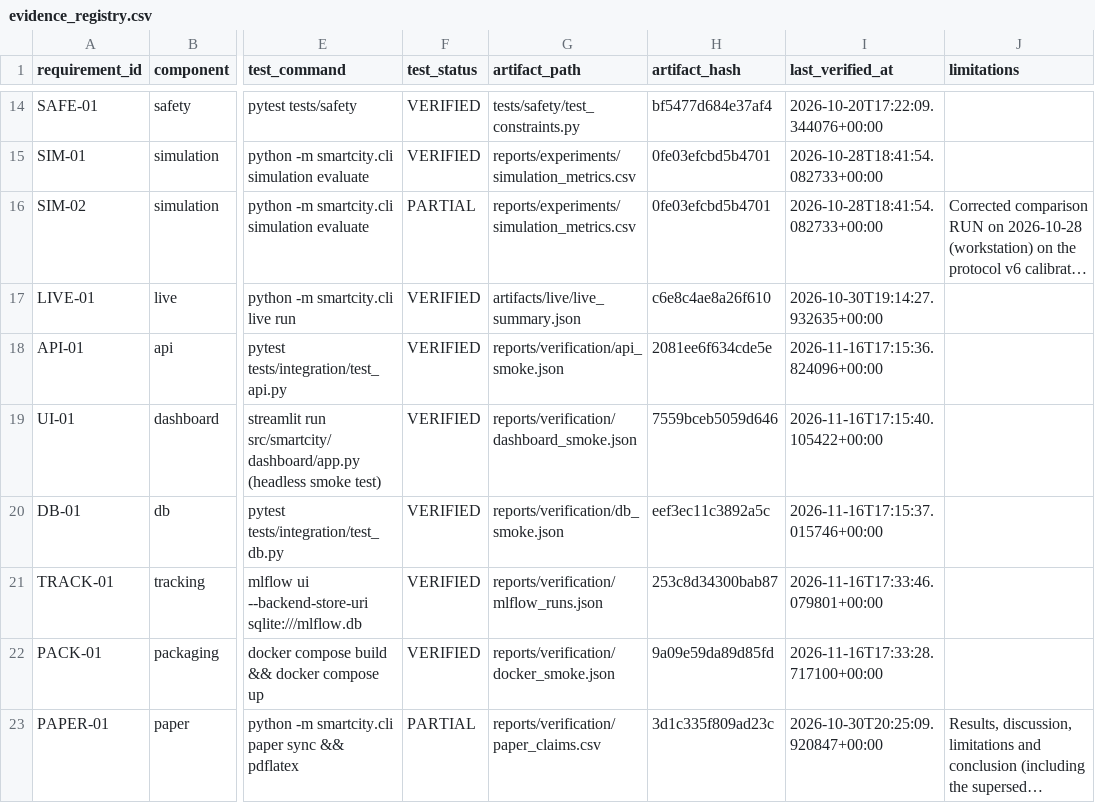
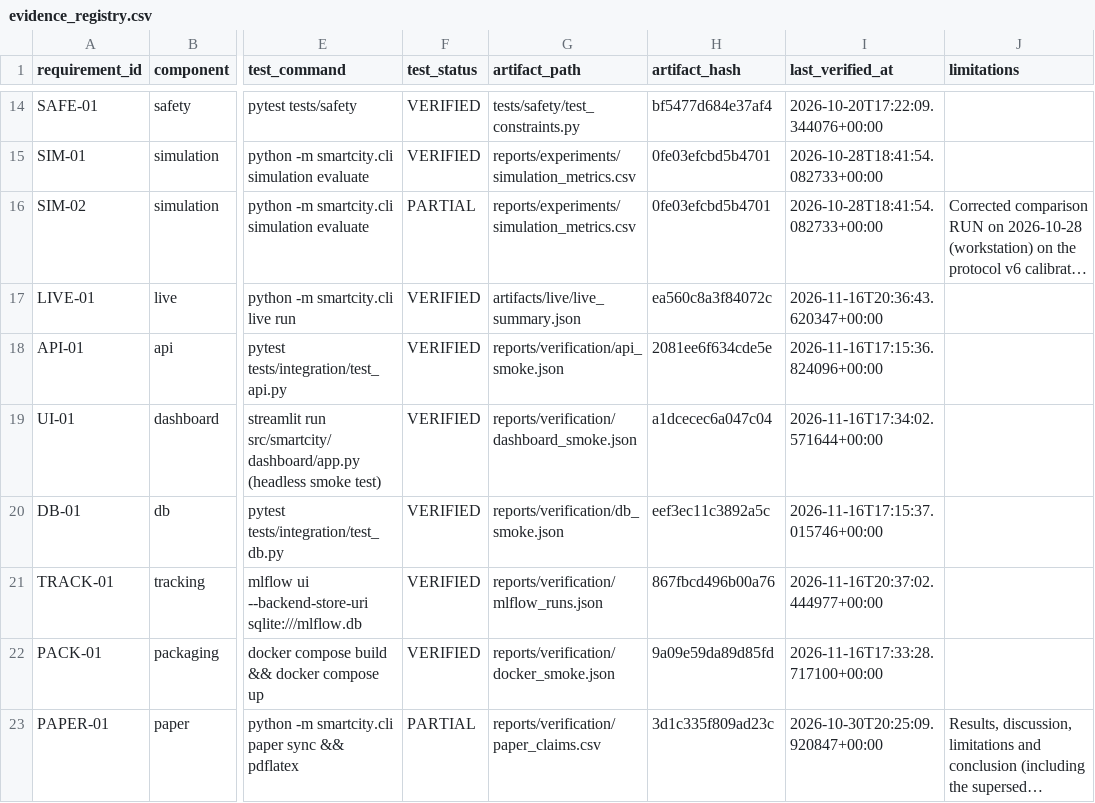
Before and after one commit to sricharansk/Major-Project, a CSV file: reports/verification/evidence_registry.csv, drawn as a sheet; only a part is shown, gaps mark what is left out; long unchanged cells end in …; the diff names each change by its address in the sheet, - before the commit and + after, or states it on an @@ line.

```diff
--- a/reports/verification/evidence_registry.csv
+++ b/reports/verification/evidence_registry.csv
-H17 (artifact_hash): c6e8c4ae8a26f610
+H17 (artifact_hash): ea560c8a3f84072c
-I17 (last_verified_at): 2026-10-30T19:14:27.932635+00:00
+I17 (last_verified_at): 2026-11-16T20:36:43.620347+00:00
-H19 (artifact_hash): 7559bceb5059d646
+H19 (artifact_hash): a1dcecec6a047c04
-I19 (last_verified_at): 2026-11-16T17:15:40.105422+00:00
+I19 (last_verified_at): 2026-11-16T17:34:02.571644+00:00
-H21 (artifact_hash): 253c8d34300bab87
+H21 (artifact_hash): 867fbcd496b00a76
-I21 (last_verified_at): 2026-11-16T17:33:46.079801+00:00
+I21 (last_verified_at): 2026-11-16T20:37:02.444977+00:00
```
Also changed, not shown: reports/experiments/live_metrics.csv, 12 other files.
